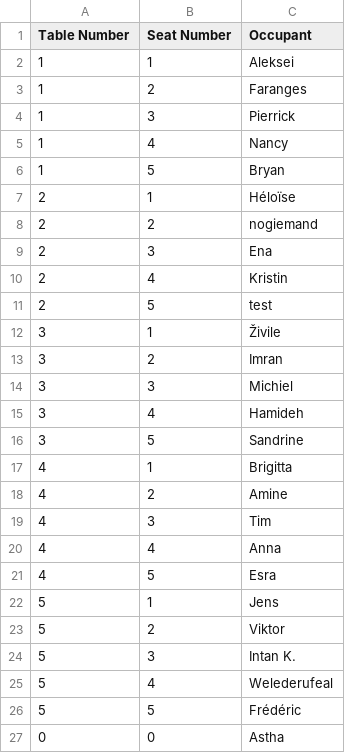
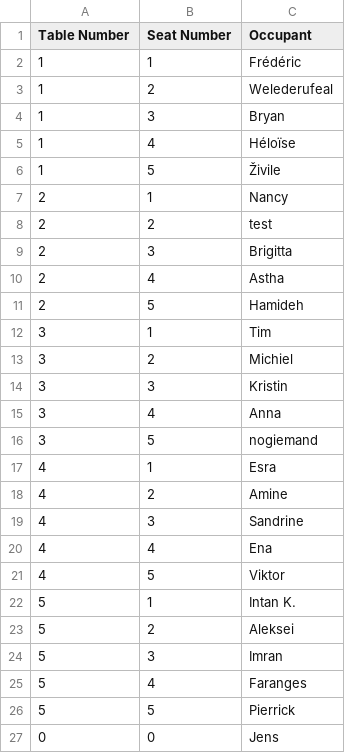
Before and after one commit to BogJ674/challenge-openspace-classifier, a CSV file: output.csv, drawn as a sheet.

```diff
--- a/output.csv
+++ b/output.csv
@@ -1,27 +1,27 @@
 Table Number,Seat Number,Occupant
-1,1,Aleksei
-1,2,Faranges
-1,3,Pierrick
-1,4,Nancy
-1,5,Bryan
-2,1,Héloïse
-2,2,nogiemand
-2,3,Ena
-2,4,Kristin
-2,5,test
-3,1,Živile
-3,2,Imran
-3,3,Michiel
-3,4,Hamideh
-3,5,Sandrine
-4,1,Brigitta
+1,1,Frédéric
+1,2,Welederufeal
+1,3,Bryan
+1,4,Héloïse
+1,5,Živile
+2,1,Nancy
+2,2,test
+2,3,Brigitta
+2,4,Astha
+2,5,Hamideh
+3,1,Tim
+3,2,Michiel
+3,3,Kristin
+3,4,Anna
+3,5,nogiemand
+4,1,Esra
 4,2,Amine
-4,3,Tim
-4,4,Anna
-4,5,Esra
-5,1,Jens
-5,2,Viktor
-5,3,Intan K.
-5,4,Welederufeal
-5,5,Frédéric
-0,0,Astha
+4,3,Sandrine
+4,4,Ena
+4,5,Viktor
+5,1,Intan K.
+5,2,Aleksei
+5,3,Imran
+5,4,Faranges
+5,5,Pierrick
+0,0,Jens
```
Also changed, not shown: 4 other files.
